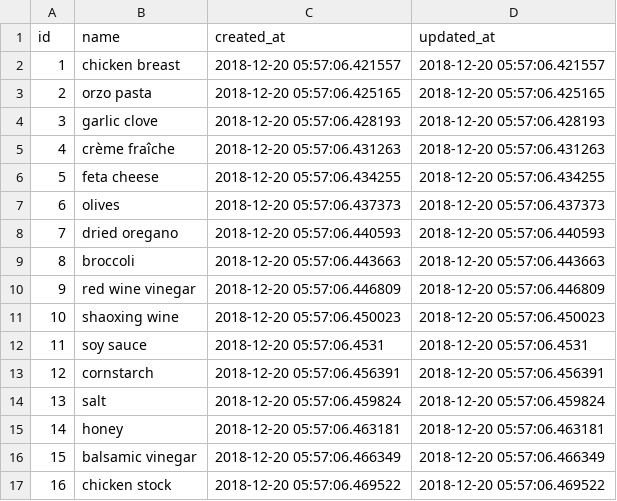
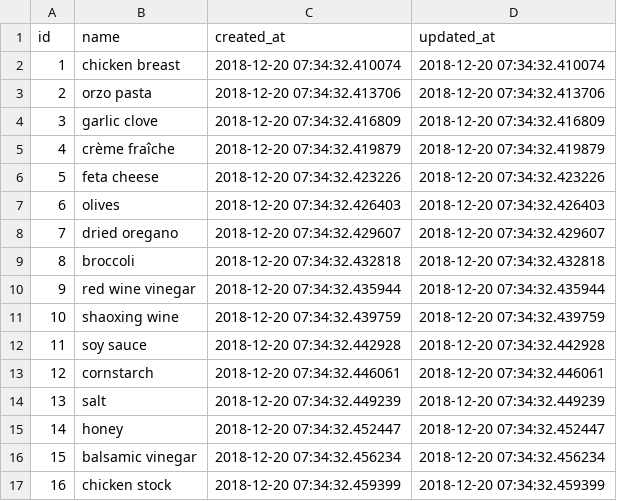
Before and after one commit to philiprlarie/recipes, a CSV file: lib/csv/ingredients.csv, drawn as a sheet; only a part is shown; the diff covers the shown part only.

```diff
--- a/lib/csv/ingredients.csv
+++ b/lib/csv/ingredients.csv
@@ -1,17 +1,17 @@
 id,name,created_at,updated_at
-1,chicken breast,2018-12-20 05:57:06.421557,2018-12-20 05:57:06.421557
-2,orzo pasta,2018-12-20 05:57:06.425165,2018-12-20 05:57:06.425165
-3,garlic clove,2018-12-20 05:57:06.428193,2018-12-20 05:57:06.428193
-4,crème fraîche,2018-12-20 05:57:06.431263,2018-12-20 05:57:06.431263
-5,feta cheese,2018-12-20 05:57:06.434255,2018-12-20 05:57:06.434255
-6,olives,2018-12-20 05:57:06.437373,2018-12-20 05:57:06.437373
-7,dried oregano,2018-12-20 05:57:06.440593,2018-12-20 05:57:06.440593
-8,broccoli,2018-12-20 05:57:06.443663,2018-12-20 05:57:06.443663
-9,red wine vinegar,2018-12-20 05:57:06.446809,2018-12-20 05:57:06.446809
-10,shaoxing wine,2018-12-20 05:57:06.450023,2018-12-20 05:57:06.450023
-11,soy sauce,2018-12-20 05:57:06.4531,2018-12-20 05:57:06.4531
-12,cornstarch,2018-12-20 05:57:06.456391,2018-12-20 05:57:06.456391
-13,salt,2018-12-20 05:57:06.459824,2018-12-20 05:57:06.459824
-14,honey,2018-12-20 05:57:06.463181,2018-12-20 05:57:06.463181
-15,balsamic vinegar,2018-12-20 05:57:06.466349,2018-12-20 05:57:06.466349
-16,chicken stock,2018-12-20 05:57:06.469522,2018-12-20 05:57:06.469522
+1,chicken breast,2018-12-20 07:34:32.410074,2018-12-20 07:34:32.410074
+2,orzo pasta,2018-12-20 07:34:32.413706,2018-12-20 07:34:32.413706
+3,garlic clove,2018-12-20 07:34:32.416809,2018-12-20 07:34:32.416809
+4,crème fraîche,2018-12-20 07:34:32.419879,2018-12-20 07:34:32.419879
+5,feta cheese,2018-12-20 07:34:32.423226,2018-12-20 07:34:32.423226
+6,olives,2018-12-20 07:34:32.426403,2018-12-20 07:34:32.426403
+7,dried oregano,2018-12-20 07:34:32.429607,2018-12-20 07:34:32.429607
+8,broccoli,2018-12-20 07:34:32.432818,2018-12-20 07:34:32.432818
+9,red wine vinegar,2018-12-20 07:34:32.435944,2018-12-20 07:34:32.435944
+10,shaoxing wine,2018-12-20 07:34:32.439759,2018-12-20 07:34:32.439759
+11,soy sauce,2018-12-20 07:34:32.442928,2018-12-20 07:34:32.442928
+12,cornstarch,2018-12-20 07:34:32.446061,2018-12-20 07:34:32.446061
+13,salt,2018-12-20 07:34:32.449239,2018-12-20 07:34:32.449239
+14,honey,2018-12-20 07:34:32.452447,2018-12-20 07:34:32.452447
+15,balsamic vinegar,2018-12-20 07:34:32.456234,2018-12-20 07:34:32.456234
+16,chicken stock,2018-12-20 07:34:32.459399,2018-12-20 07:34:32.459399
```
Also changed, not shown: 12 edited cells elsewhere in this file, lib/csv/measures.csv, lib/csv/recipe_ingredients.csv, 4 other files.
